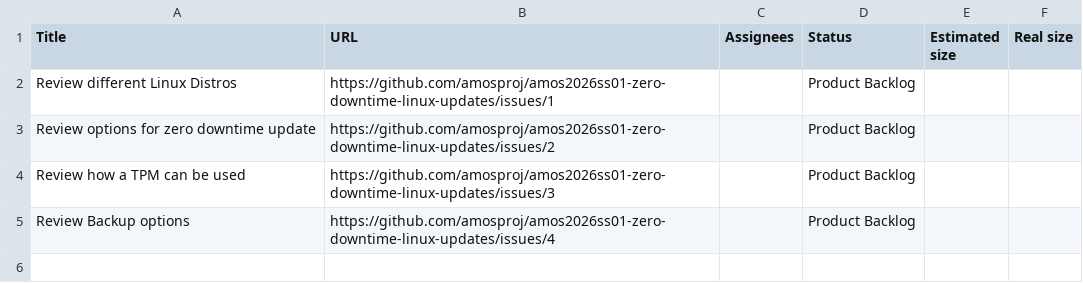
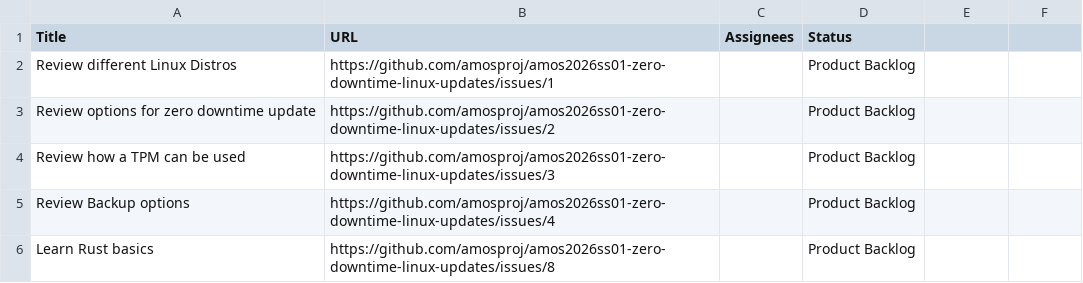
Before and after one commit to amosproj/amos2026ss01-zero-downtime-linux-updates, a TSV file: Deliverables/sprint-01/feature-board.tsv, drawn as a sheet; the diff names each change by its address in the sheet, - before the commit and + after, or states it on an @@ line.

Commit message:
Added boards to deliverables

```diff
--- a/Deliverables/sprint-01/feature-board.tsv
+++ b/Deliverables/sprint-01/feature-board.tsv
-E1: Estimated size
+E1: (empty)
-F1: Real size
+F1: (empty)
+row 6: Learn Rust basics | https://github.com/amosproj/amos2026ss01-zero-downtime-linux-updates/issues/8 |  | Product Backlog
```
Also changed, not shown: 1 other file.
